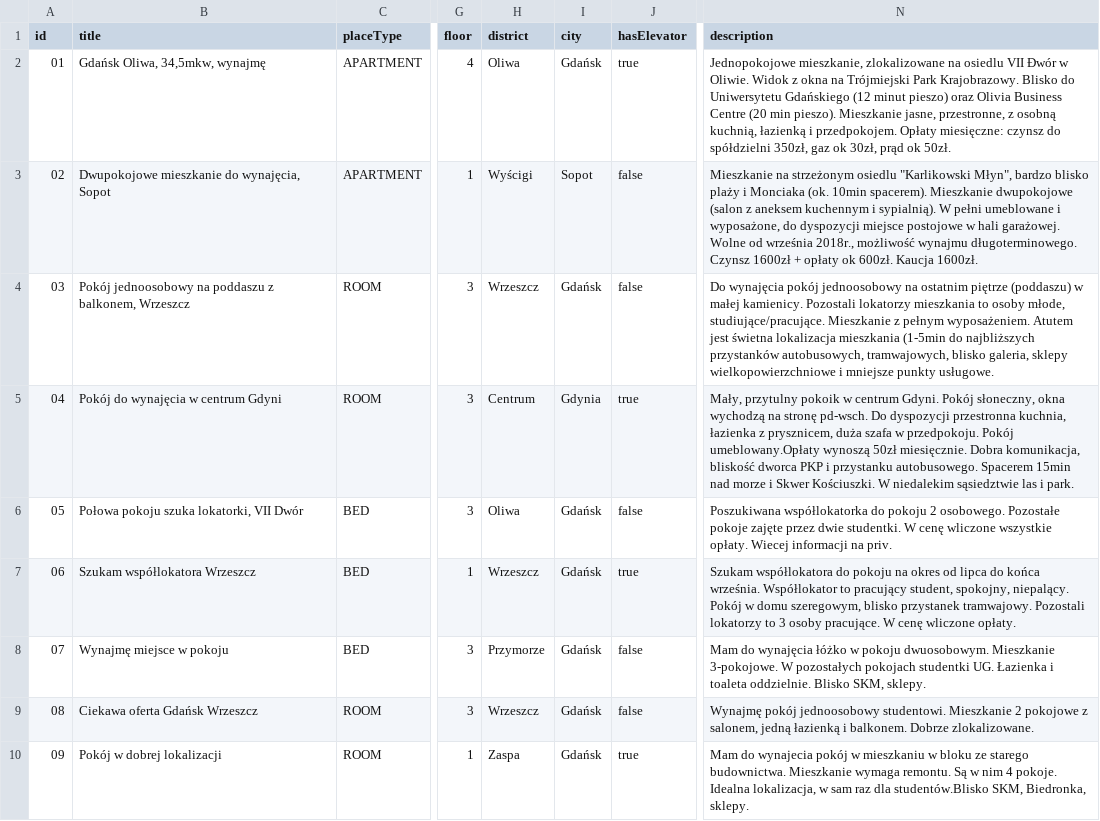
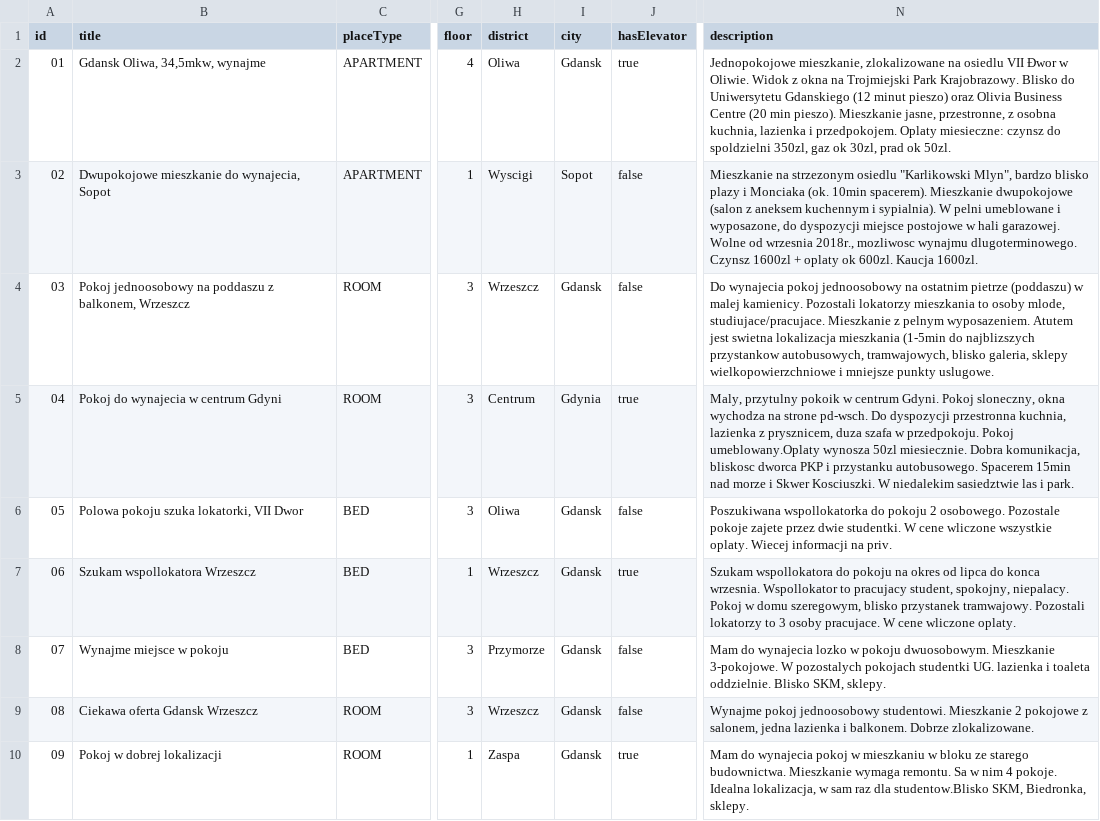
Before and after one commit to infoshareacademy/jjdd4-kodziaki, a CSV file: webapp/src/main/webapp/WEB-INF/files/ads.csv, drawn as a sheet; only a part is shown, gaps mark what is left out; the diff covers the shown part only; the diff names each change by its address in the sheet, - before the commit and + after, or states it on an @@ line.

```diff
--- a/webapp/src/main/webapp/WEB-INF/files/ads.csv
+++ b/webapp/src/main/webapp/WEB-INF/files/ads.csv
-B2 (title): Gdańsk Oliwa, 34,5mkw, wynajmę
+B2 (title): Gdansk Oliwa, 34,5mkw, wynajme
-I2 (city): Gdańsk
+I2 (city): Gdansk
-N2 (description): …osiedlu VII Ðwór w Oliwie. Widok z okna na Trójmiejski Park Krajobrazowy. Blisko do Uniwersytetu Gdańskiego (12 minut pieszo) oraz Olivia Business Centre (20 min pieszo). Mieszkanie jasne, przestronne, z osobną kuchnią, łazienką i przedpokojem. Opłaty miesięczne: czynsz do spółdzielni 350zł, gaz ok 30zł, prąd ok 50zł.
+N2 (description): …osiedlu VII Ðwor w Oliwie. Widok z okna na Trojmiejski Park Krajobrazowy. Blisko do Uniwersytetu Gdanskiego (12 minut pieszo) oraz Olivia Business Centre (20 min pieszo). Mieszkanie jasne, przestronne, z osobna kuchnia, lazienka i przedpokojem. Oplaty miesieczne: czynsz do spoldzielni 350zl, gaz ok 30zl, prad ok 50zl.
-B3 (title): Dwupokojowe mieszkanie do wynajęcia, Sopot
+B3 (title): Dwupokojowe mieszkanie do wynajecia, Sopot
-H3 (district): Wyścigi
+H3 (district): Wyscigi
-N3 (description): Mieszkanie na strzeżonym osiedlu "Karlikowski Młyn", bardzo blisko plaży i Monciaka (ok. 10min spacerem). Mieszkanie dwupokojowe (salon z aneksem kuchennym i sypialnią). W pełni umeblowane i wyposażone, do dyspozycji miejsce postojowe w hali garażowej. Wolne od września 2018r., możliwość wynajmu długoterminowego. Czynsz 1600zł + opłaty ok 600zł. Kaucja 1600zł.
+N3 (description): Mieszkanie na strzezonym osiedlu "Karlikowski Mlyn", bardzo blisko plazy i Monciaka (ok. 10min spacerem). Mieszkanie dwupokojowe (salon z aneksem kuchennym i sypialnia). W pelni umeblowane i wyposazone, do dyspozycji miejsce postojowe w hali garazowej. Wolne od wrzesnia 2018r., mozliwosc wynajmu dlugoterminowego. Czynsz 1600zl + oplaty ok 600zl. Kaucja 1600zl.
-B4 (title): Pokój jednoosobowy na…
+B4 (title): Pokoj jednoosobowy na…
-I4 (city): Gdańsk
+I4 (city): Gdansk
-N4 (description): Do wynajęcia pokój jednoosobowy na ostatnim piętrze (poddaszu) w małej kamienicy. Pozostali lokatorzy mieszkania to osoby młode, studiujące/pracujące. Mieszkanie z pełnym wyposażeniem. Atutem jest świetna lokalizacja mieszkania (1-5min do najbliższych przystanków autobusowych, tramwajowych, blisko galeria, sklepy wielkopowierzchniowe i mniejsze punkty usługowe.
+N4 (description): Do wynajecia pokoj jednoosobowy na ostatnim pietrze (poddaszu) w malej kamienicy. Pozostali lokatorzy mieszkania to osoby mlode, studiujace/pracujace. Mieszkanie z pelnym wyposazeniem. Atutem jest swietna lokalizacja mieszkania (1-5min do najblizszych przystankow autobusowych, tramwajowych, blisko galeria, sklepy wielkopowierzchniowe i mniejsze punkty uslugowe.
-B5 (title): Pokój do wynajęcia w centrum Gdyni
+B5 (title): Pokoj do wynajecia w centrum Gdyni
-N5 (description): Mały, przytulny pokoik w centrum Gdyni. Pokój słoneczny, okna wychodzą na stronę pd-wsch. Do dyspozycji przestronna kuchnia, łazienka z prysznicem, duża szafa w przedpokoju. Pokój umeblowany.Opłaty wynoszą 50zł miesięcznie. Dobra komunikacja, bliskość dworca PKP i przystanku autobusowego. Spacerem 15min nad morze i Skwer Kościuszki. W niedalekim sąsiedztwie las i…
+N5 (description): Maly, przytulny pokoik w centrum Gdyni. Pokoj sloneczny, okna wychodza na strone pd-wsch. Do dyspozycji przestronna kuchnia, lazienka z prysznicem, duza szafa w przedpokoju. Pokoj umeblowany.Oplaty wynosza 50zl miesiecznie. Dobra komunikacja, bliskosc dworca PKP i przystanku autobusowego. Spacerem 15min nad morze i Skwer Kosciuszki. W niedalekim sasiedztwie las i…
-B6 (title): Połowa pokoju szuka lokatorki, VII Dwór
+B6 (title): Polowa pokoju szuka lokatorki, VII Dwor
-I6:I10 (city): Gdańsk
+I6:I10 (city): Gdansk
-N6 (description): Poszukiwana współlokatorka do pokoju 2 osobowego. Pozostałe pokoje zajęte przez dwie studentki. W cenę wliczone wszystkie opłaty. Wiecej informacji…
+N6 (description): Poszukiwana wspollokatorka do pokoju 2 osobowego. Pozostale pokoje zajete przez dwie studentki. W cene wliczone wszystkie oplaty. Wiecej informacji…
-B7 (title): Szukam współlokatora Wrzeszcz
+B7 (title): Szukam wspollokatora Wrzeszcz
-N7 (description): Szukam współlokatora do pokoju na okres od lipca do końca września. Współlokator to pracujący student, spokojny, niepalący. Pokój w domu szeregowym, blisko przystanek tramwajowy. Pozostali lokatorzy to 3 osoby pracujące. W cenę wliczone opłaty.
+N7 (description): Szukam wspollokatora do pokoju na okres od lipca do konca wrzesnia. Wspollokator to pracujacy student, spokojny, niepalacy. Pokoj w domu szeregowym, blisko przystanek tramwajowy. Pozostali lokatorzy to 3 osoby pracujace. W cene wliczone oplaty.
-B8 (title): Wynajmę miejsce w pokoju
+B8 (title): Wynajme miejsce w pokoju
-N8 (description): Mam do wynajęcia łóżko w pokoju dwuosobowym. Mieszkanie 3-pokojowe. W pozostałych pokojach studentki UG. Łazienka i toaleta…
+N8 (description): Mam do wynajecia lozko w pokoju dwuosobowym. Mieszkanie 3-pokojowe. W pozostalych pokojach studentki UG. lazienka i toaleta…
-B9 (title): Ciekawa oferta Gdańsk Wrzeszcz
+B9 (title): Ciekawa oferta Gdansk Wrzeszcz
-N9 (description): Wynajmę pokój jednoosobowy studentowi. Mieszkanie 2 pokojowe z salonem, jedną łazienką i balkonem.…
+N9 (description): Wynajme pokoj jednoosobowy studentowi. Mieszkanie 2 pokojowe z salonem, jedna lazienka i balkonem.…
-B10 (title): Pokój w dobrej lokalizacji
+B10 (title): Pokoj w dobrej lokalizacji
-N10 (description): …do wynajecia pokój w mieszkaniu w bloku ze starego budownictwa. Mieszkanie wymaga remontu. Są w nim 4 pokoje. Idealna lokalizacja, w sam raz dla studentów.Blisko SKM, Biedronka,…
+N10 (description): …do wynajecia pokoj w mieszkaniu w bloku ze starego budownictwa. Mieszkanie wymaga remontu. Sa w nim 4 pokoje. Idealna lokalizacja, w sam raz dla studentow.Blisko SKM, Biedronka,…
```
Also changed, not shown: 27 edited cells elsewhere in this file, webapp/src/main/webapp/WEB-INF/files/districts.csv.
